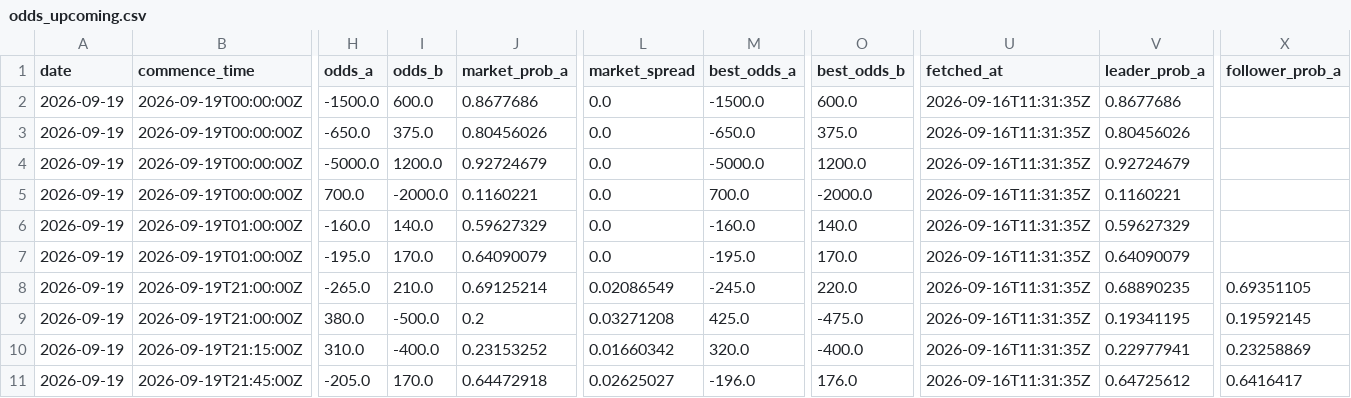
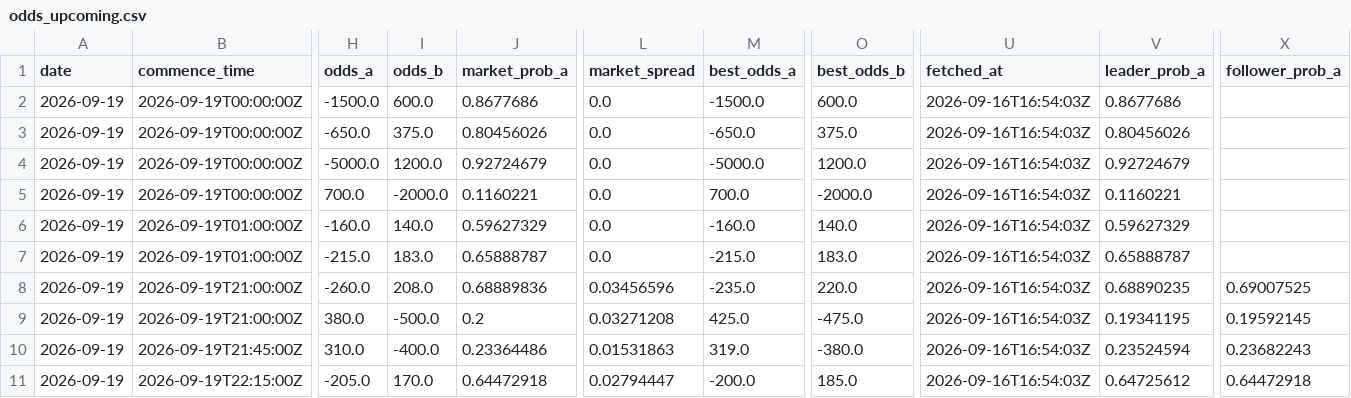
Before and after one commit to joshuakingsland/claude-fights, a CSV file: odds_upcoming.csv, drawn as a sheet; only a part is shown, gaps mark what is left out; the diff covers the shown part only; the diff names each change by its address in the sheet, - before the commit and + after, or states it on an @@ line.

```diff
--- a/odds_upcoming.csv
+++ b/odds_upcoming.csv
-U2:U11 (fetched_at): 2026-09-16T11:31:35Z
+U2:U11 (fetched_at): 2026-09-16T16:54:03Z
-H7 (odds_a): -195.0
+H7 (odds_a): -215.0
-I7 (odds_b): 170.0
+I7 (odds_b): 183.0
-J7 (market_prob_a): 0.64090079
+J7 (market_prob_a): 0.65888787
-M7 (best_odds_a): -195.0
+M7 (best_odds_a): -215.0
-O7 (best_odds_b): 170.0
+O7 (best_odds_b): 183.0
-V7 (leader_prob_a): 0.64090079
+V7 (leader_prob_a): 0.65888787
-H8 (odds_a): -265.0
+H8 (odds_a): -260.0
-I8 (odds_b): 210.0
+I8 (odds_b): 208.0
-J8 (market_prob_a): 0.69125214
+J8 (market_prob_a): 0.68889836
-L8 (market_spread): 0.02086549
+L8 (market_spread): 0.03456596
-M8 (best_odds_a): -245.0
+M8 (best_odds_a): -235.0
-X8 (follower_prob_a): 0.69351105
+X8 (follower_prob_a): 0.69007525
-B10 (commence_time): 2026-09-19T21:15:00Z
+B10 (commence_time): 2026-09-19T21:45:00Z
-J10 (market_prob_a): 0.23153252
+J10 (market_prob_a): 0.23364486
-L10 (market_spread): 0.01660342
+L10 (market_spread): 0.01531863
-M10 (best_odds_a): 320.0
+M10 (best_odds_a): 319.0
-O10 (best_odds_b): -400.0
+O10 (best_odds_b): -380.0
-V10 (leader_prob_a): 0.22977941
+V10 (leader_prob_a): 0.23524594
-X10 (follower_prob_a): 0.23258869
+X10 (follower_prob_a): 0.23682243
-B11 (commence_time): 2026-09-19T21:45:00Z
+B11 (commence_time): 2026-09-19T22:15:00Z
-L11 (market_spread): 0.02625027
+L11 (market_spread): 0.02794447
-M11 (best_odds_a): -196.0
+M11 (best_odds_a): -200.0
-O11 (best_odds_b): 176.0
+O11 (best_odds_b): 185.0
-X11 (follower_prob_a): 0.6416417
+X11 (follower_prob_a): 0.64472918
```
Also changed, not shown: 84 edited cells elsewhere in this file, 8 other files.
